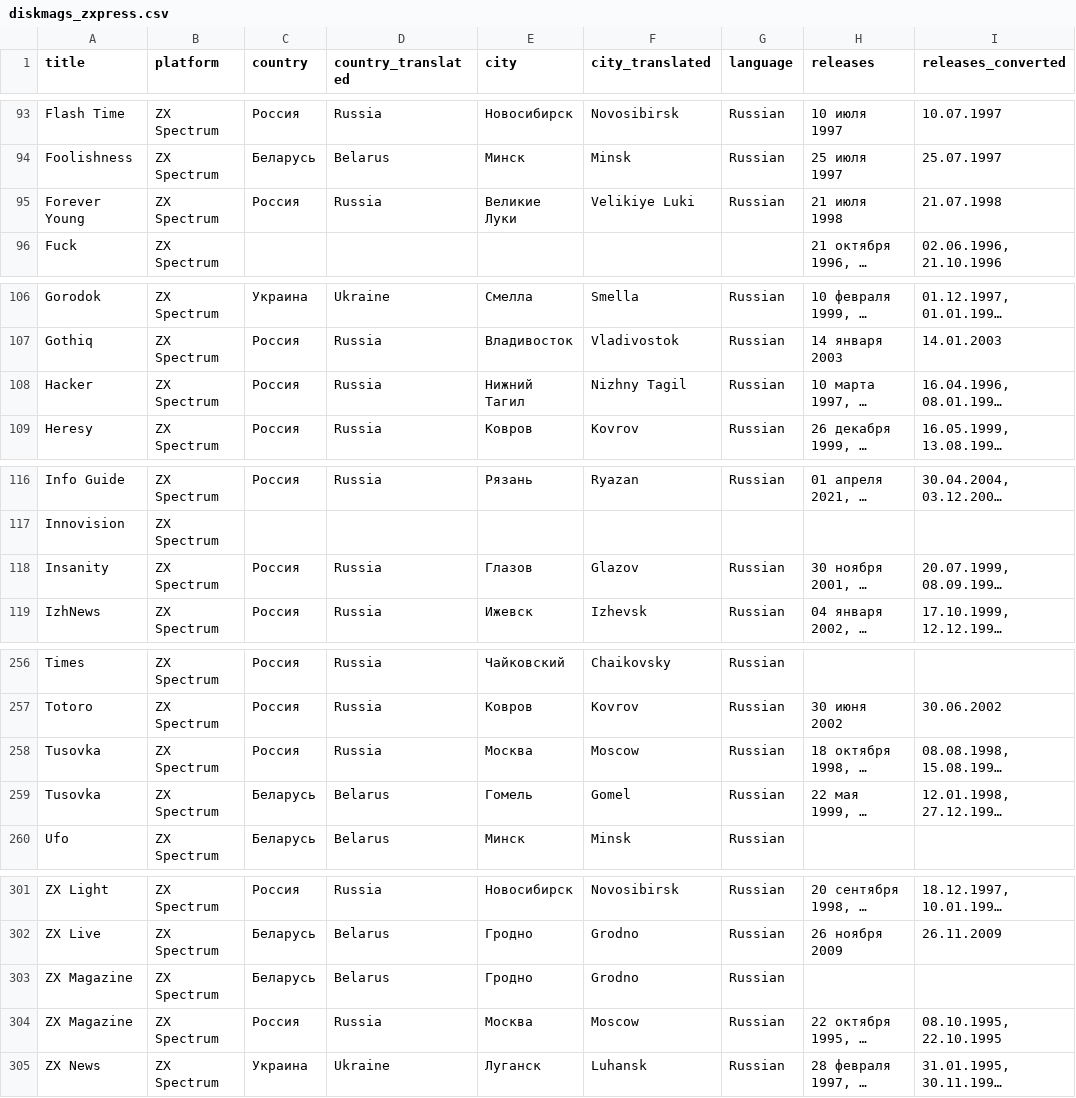
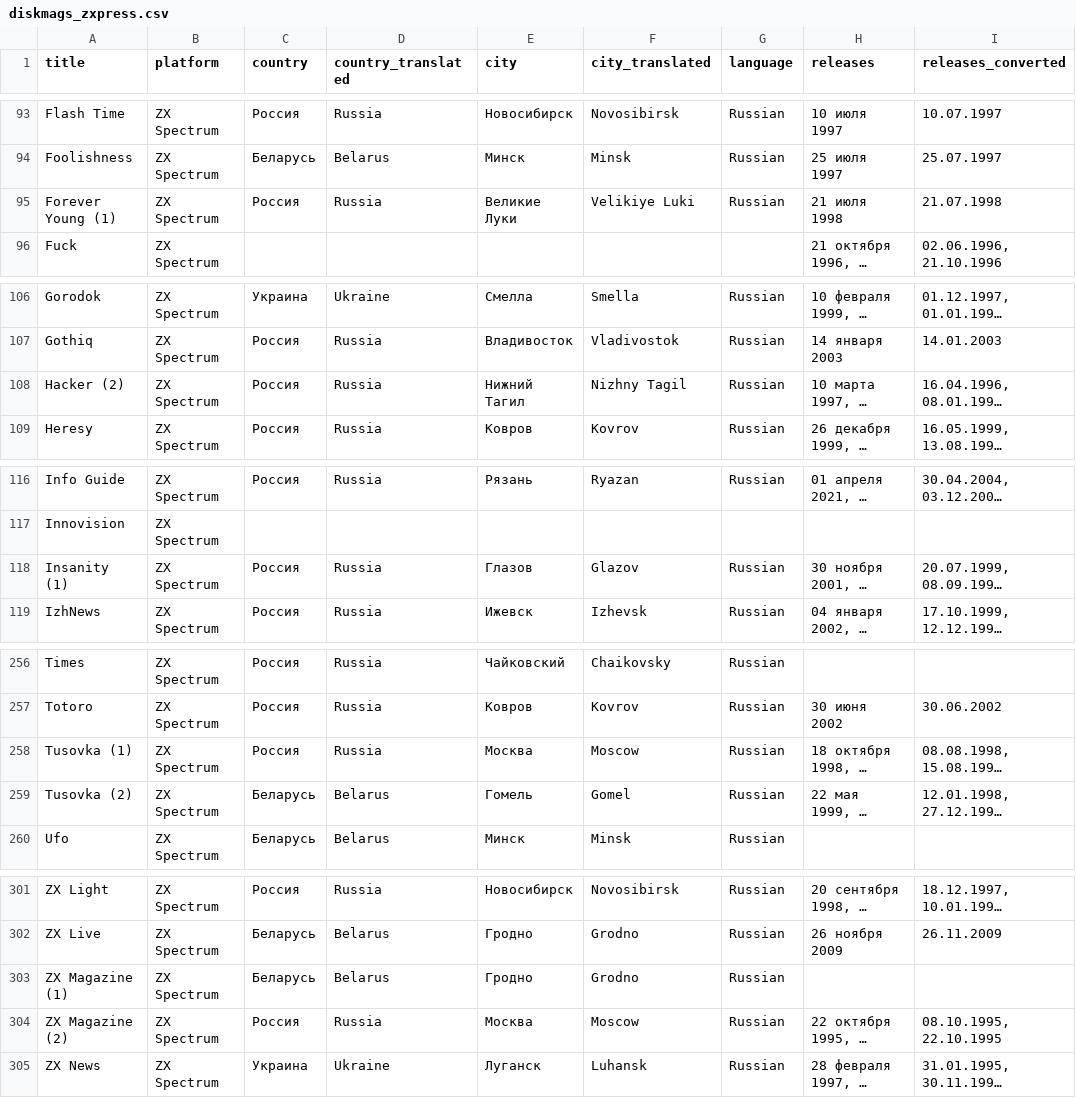
Before and after one commit to zpd-digital-editions/Diskmags, a CSV file: Raw CSV and JSON Data/diskmags_zxpress.csv, drawn as a sheet; only a part is shown, gaps mark what is left out; long unchanged cells end in …; the diff covers the shown part only; the diff names each change by its address in the sheet, - before the commit and + after, or states it on an @@ line.

```diff
--- a/Raw CSV and JSON Data/diskmags_zxpress.csv
+++ b/Raw CSV and JSON Data/diskmags_zxpress.csv
-A95 (title): Forever Young
+A95 (title): Forever Young (1)
-A108 (title): Hacker
+A108 (title): Hacker (2)
-A118 (title): Insanity
+A118 (title): Insanity (1)
-A258 (title): Tusovka
+A258 (title): Tusovka (1)
-A259 (title): Tusovka
+A259 (title): Tusovka (2)
-A303 (title): ZX Magazine
+A303 (title): ZX Magazine (1)
-A304 (title): ZX Magazine
+A304 (title): ZX Magazine (2)
```
Also changed, not shown: 24 edited cells elsewhere in this file, Raw CSV and JSON Data/diskmags_internet_archive_apple.csv, Raw CSV and JSON Data/diskmags_volko_encyclopedia.csv, 6 other files.
